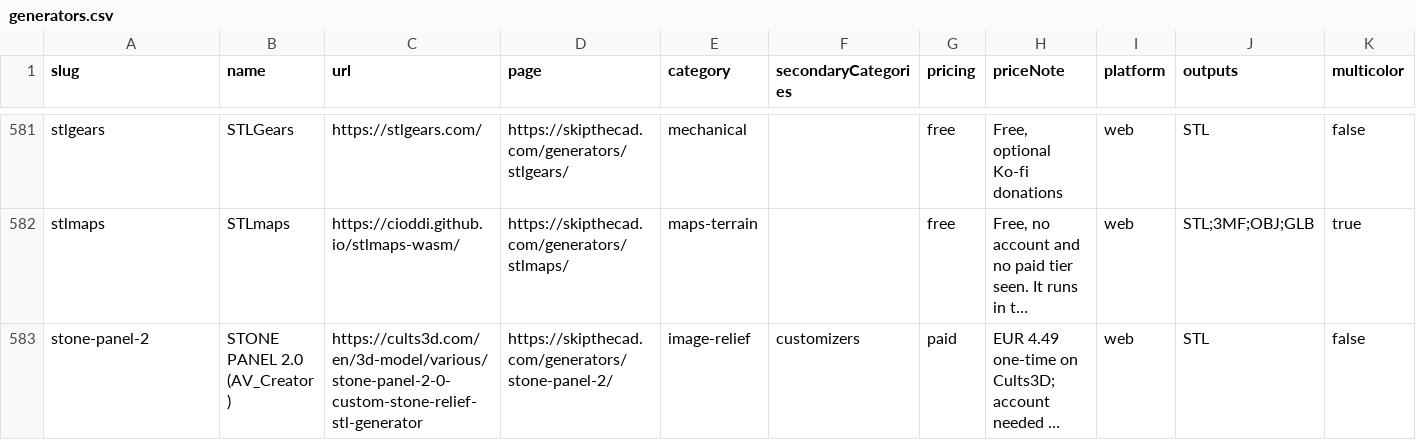
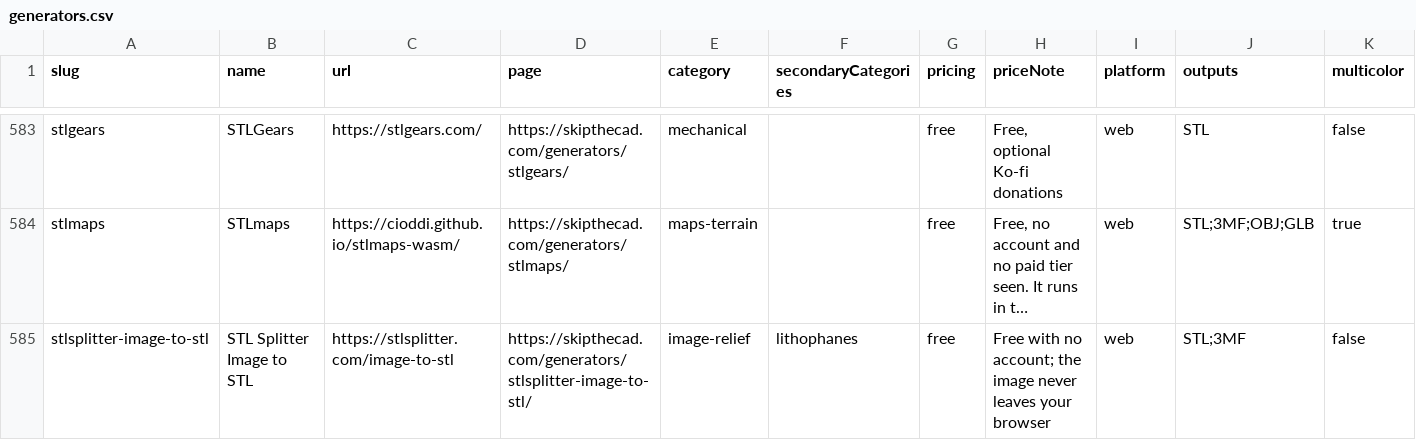
Before and after one commit to SimplySolid3D/3d-print-generators-dataset, a CSV file: data/generators.csv, drawn as a sheet; only a part is shown, gaps mark what is left out; the shorter side is filled out with more unchanged rows; long unchanged cells end in …; rows hold the shown columns only; the diff covers the shown part only; the diff names each change by its address in the sheet, - before the commit and + after, or states it on an @@ line.

```diff
--- a/data/generators.csv
+++ b/data/generators.csv
+row 585: stlsplitter-image-to-stl | STL Splitter Image to STL | https://stlsplitter.com/image-to-stl | https://skipthecad.com/generators/stlsplitter-image-to-stl/ | image-relief | lithophanes | free | Free with no account; the image never leaves your browser | web | STL;3MF | false
```
Also changed, not shown: 3 added rows elsewhere in this file, 2 other files.
